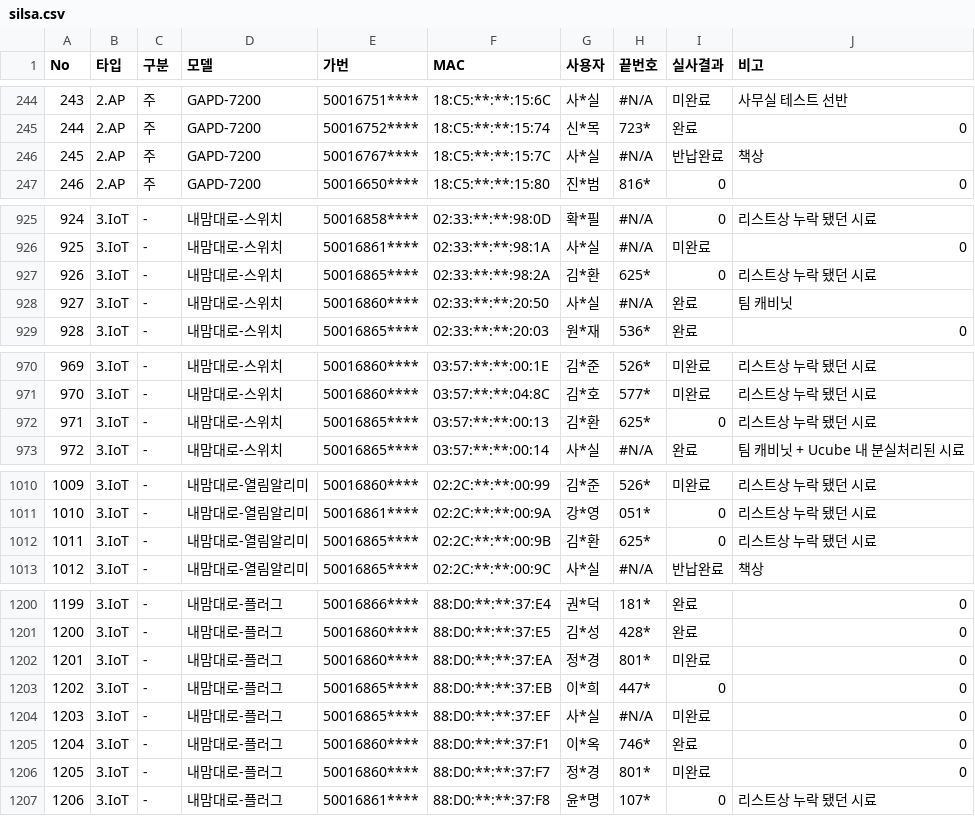
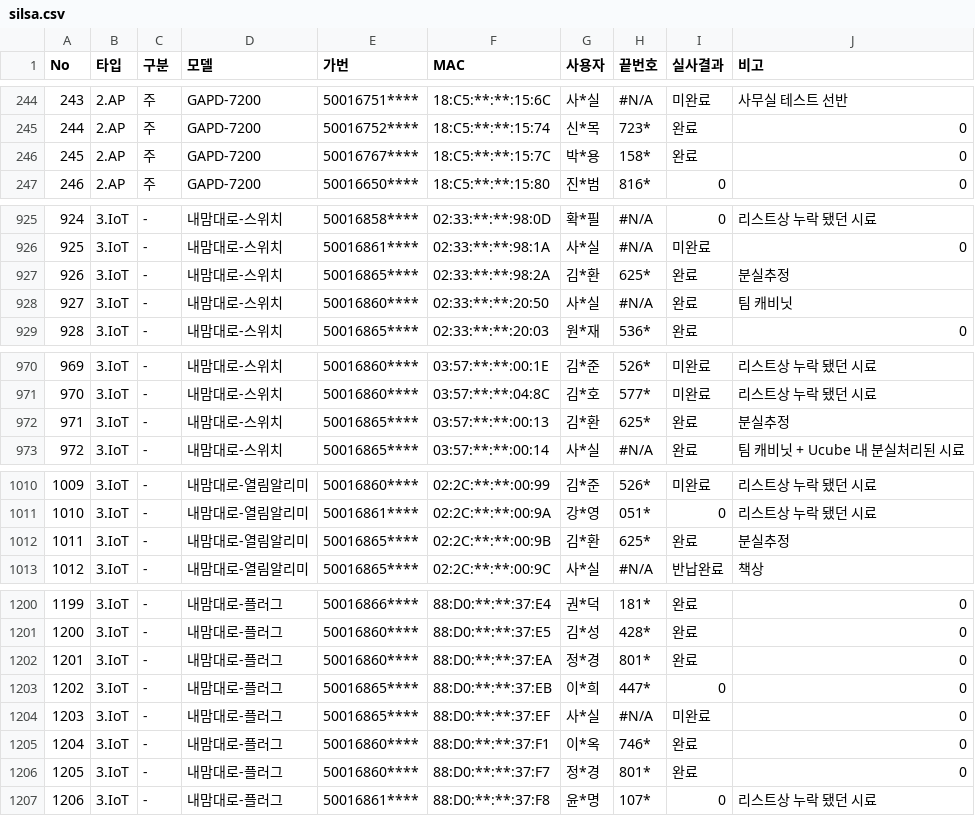
Before and after one commit to LGU-Quality/RealVerification, a CSV file: DD/silsa.csv, drawn as a sheet; only a part is shown, gaps mark what is left out; the diff covers the shown part only.

```diff
--- a/DD/silsa.csv
+++ b/DD/silsa.csv
@@ -245,3 +245,3 @@ No,타입,구분,모델,가번,MAC,사용자,끝번호,실사결과,비고
 244,2.AP,주,GAPD-7200,50016752****,18:C5:**:**:15:74,신*목,723*,완료,0
-245,2.AP,주,GAPD-7200,50016767****,18:C5:**:**:15:7C,사*실,#N/A,반납완료,책상
+245,2.AP,주,GAPD-7200,50016767****,18:C5:**:**:15:7C,박*용,158*,완료,0
 246,2.AP,주,GAPD-7200,50016650****,18:C5:**:**:15:80,진*범,816*,0,0
@@ -926,3 +926,3 @@ No,타입,구분,모델,가번,MAC,사용자,끝번호,실사결과,비고
 925,3.IoT,-,내맘대로-스위치,50016861****,02:33:**:**:98:1A,사*실,#N/A,미완료,0
-926,3.IoT,-,내맘대로-스위치,50016865****,02:33:**:**:98:2A,김*환,625*,0,리스트상 누락 됐던 시료
+926,3.IoT,-,내맘대로-스위치,50016865****,02:33:**:**:98:2A,김*환,625*,완료,분실추정
 927,3.IoT,-,내맘대로-스위치,50016860****,02:33:**:**:20:50,사*실,#N/A,완료,팀 캐비닛
@@ -971,3 +971,3 @@ No,타입,구분,모델,가번,MAC,사용자,끝번호,실사결과,비고
 970,3.IoT,-,내맘대로-스위치,50016860****,03:57:**:**:04:8C,김*호,577*,미완료,리스트상 누락 됐던 시료
-971,3.IoT,-,내맘대로-스위치,50016865****,03:57:**:**:00:13,김*환,625*,0,리스트상 누락 됐던 시료
+971,3.IoT,-,내맘대로-스위치,50016865****,03:57:**:**:00:13,김*환,625*,완료,분실추정
 972,3.IoT,-,내맘대로-스위치,50016865****,03:57:**:**:00:14,사*실,#N/A,완료,팀 캐비닛 + Ucube 내 분실처리된 시료
@@ -1011,3 +1011,3 @@ No,타입,구분,모델,가번,MAC,사용자,끝번호,실사결과,비고
 1010,3.IoT,-,내맘대로-열림알리미,50016861****,02:2C:**:**:00:9A,강*영,051*,0,리스트상 누락 됐던 시료
-1011,3.IoT,-,내맘대로-열림알리미,50016865****,02:2C:**:**:00:9B,김*환,625*,0,리스트상 누락 됐던 시료
+1011,3.IoT,-,내맘대로-열림알리미,50016865****,02:2C:**:**:00:9B,김*환,625*,완료,분실추정
 1012,3.IoT,-,내맘대로-열림알리미,50016865****,02:2C:**:**:00:9C,사*실,#N/A,반납완료,책상
@@ -1201,3 +1201,3 @@ No,타입,구분,모델,가번,MAC,사용자,끝번호,실사결과,비고
 1200,3.IoT,-,내맘대로-플러그,50016860****,88:D0:**:**:37:E5,김*성,428*,완료,0
-1201,3.IoT,-,내맘대로-플러그,50016860****,88:D0:**:**:37:EA,정*경,801*,미완료,0
+1201,3.IoT,-,내맘대로-플러그,50016860****,88:D0:**:**:37:EA,정*경,801*,완료,0
 1202,3.IoT,-,내맘대로-플러그,50016865****,88:D0:**:**:37:EB,이*희,447*,0,0
@@ -1205,3 +1205,3 @@ No,타입,구분,모델,가번,MAC,사용자,끝번호,실사결과,비고
 1204,3.IoT,-,내맘대로-플러그,50016860****,88:D0:**:**:37:F1,이*옥,746*,완료,0
-1205,3.IoT,-,내맘대로-플러그,50016860****,88:D0:**:**:37:F7,정*경,801*,미완료,0
+1205,3.IoT,-,내맘대로-플러그,50016860****,88:D0:**:**:37:F7,정*경,801*,완료,0
 1206,3.IoT,-,내맘대로-플러그,50016861****,88:D0:**:**:37:F8,윤*명,107*,0,리스트상 누락 됐던 시료
```
Also changed, not shown: 9 added rows and 23 edited cells elsewhere in this file, 1 other file.
